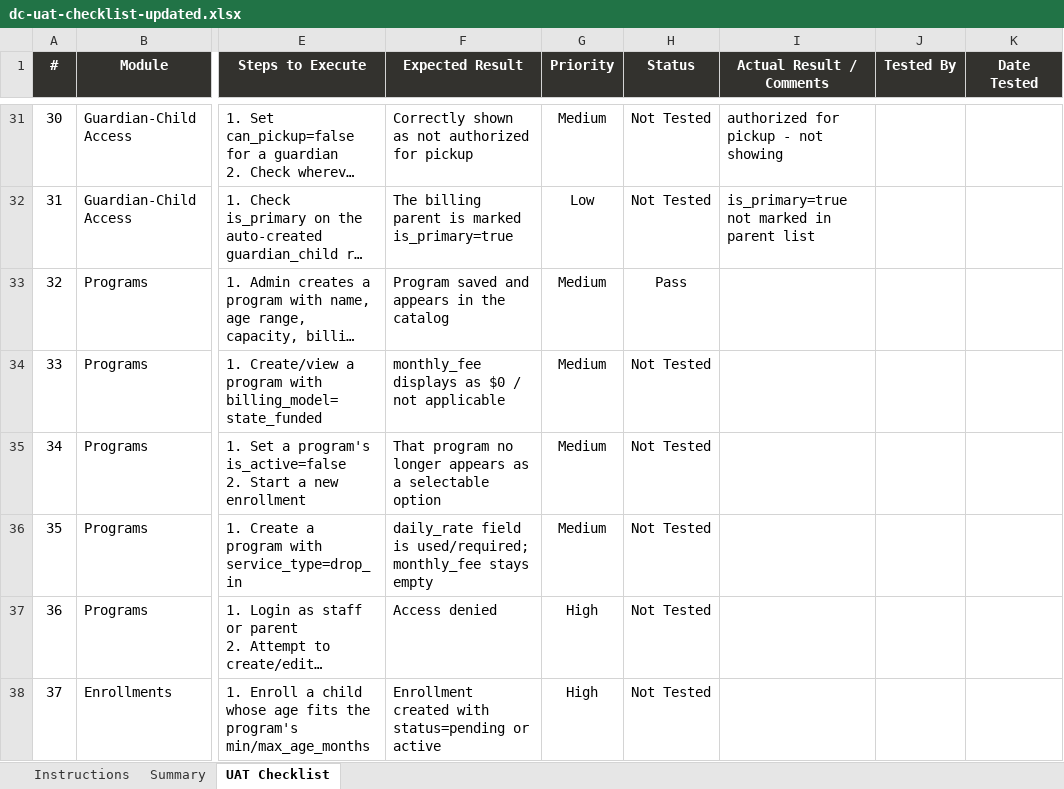
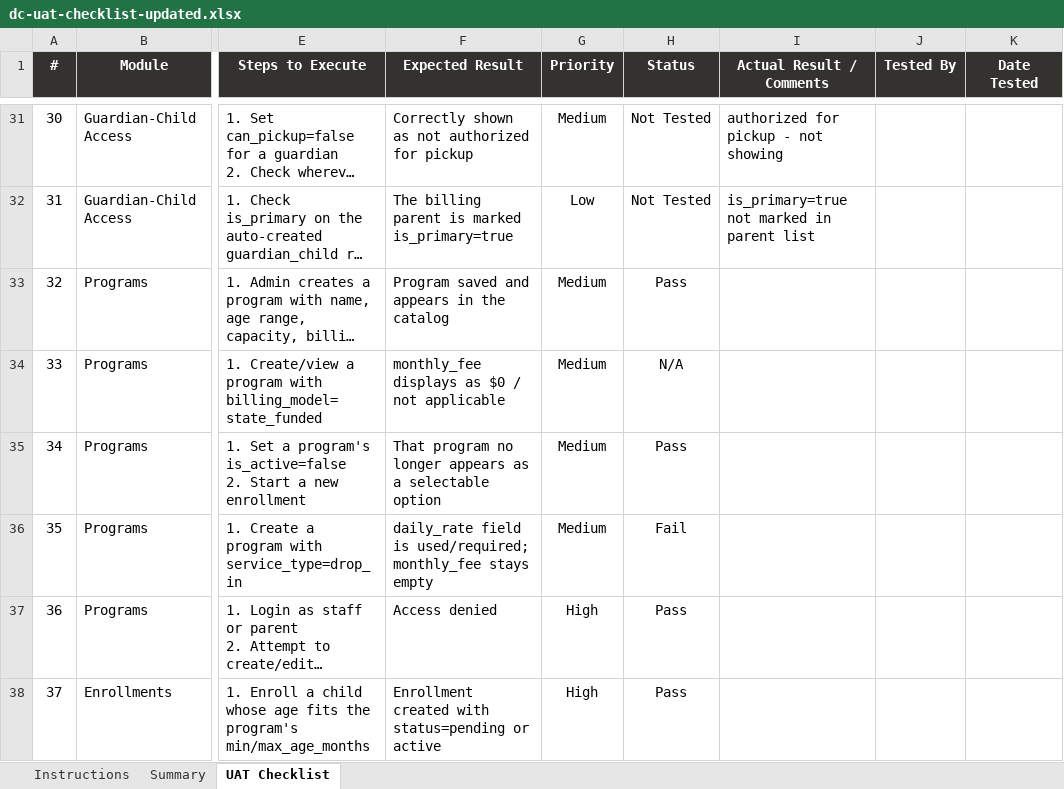
Before and after one commit to shamvilhossain/daycare-system, an Excel workbook: dc-uat-checklist-updated.xlsx, sheet UAT Checklist, drawn as a sheet; only a part is shown, gaps mark what is left out; long unchanged cells end in …; values as stored, in another font and other column widths than the file's, no borders; conditional formats not drawn; the diff covers the shown part only; the diff names each change by its address in the sheet, - before the commit and + after, or states it on an @@ line.

```diff
--- a/dc-uat-checklist-updated.xlsx (sheet UAT Checklist)
+++ b/dc-uat-checklist-updated.xlsx (sheet UAT Checklist)
-H34 (Status): Not Tested
+H34 (Status): N/A
-H35 (Status): Not Tested
+H35 (Status): Pass
-H36 (Status): Not Tested
+H36 (Status): Fail
-H37:H38 (Status): Not Tested
+H37:H38 (Status): Pass
```
Also changed, not shown: 8 edited cells elsewhere in this sheet, sheet Summary, 1 other file.
